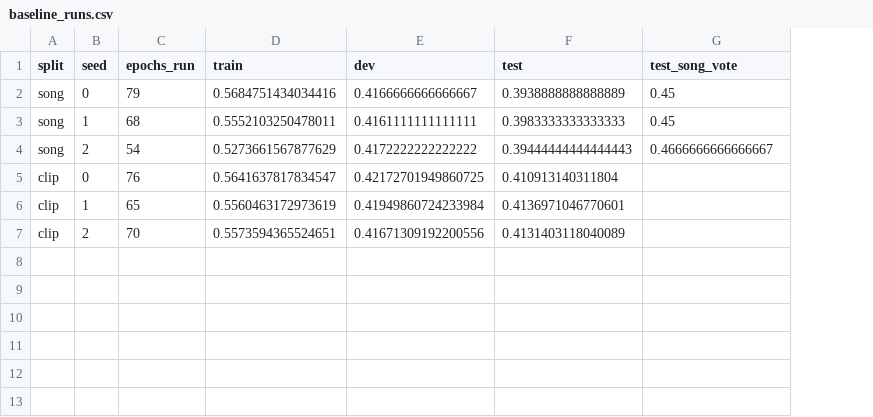
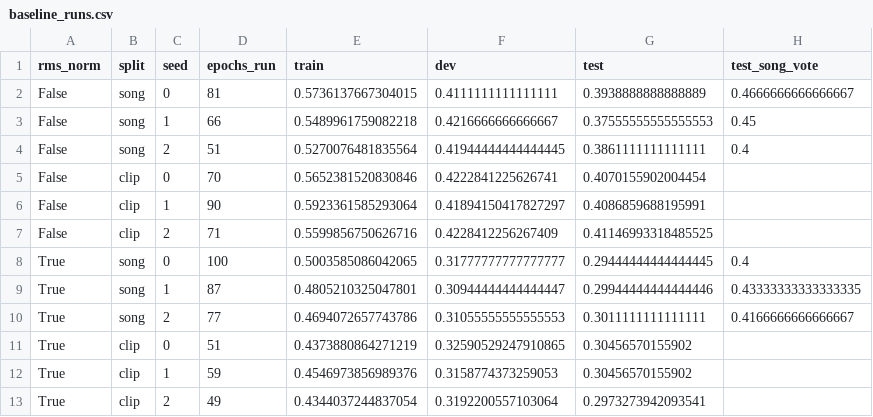
Before and after one commit to Ananya0211/ML_Mini_Project, a CSV file: results/metrics/baseline_runs.csv, drawn as a sheet; removed rows and columns are numbered as before the commit, all else as after; the diff names each change by its address in the sheet, - before the commit and + after, or states it on an @@ line.

```diff
--- a/results/metrics/baseline_runs.csv
+++ b/results/metrics/baseline_runs.csv
+column A (rms_norm), rows 2-3: False | False; rows 5-7: all False
-D2 (epochs_run): 79
+D2 (epochs_run): 81
-E2 (train): 0.5684751434034416
+E2 (train): 0.5736137667304015
-F2 (dev): 0.4166666666666667
+F2 (dev): 0.4111111111111111
-H2 (test_song_vote): 0.45
+H2 (test_song_vote): 0.4666666666666667
-D3 (epochs_run): 68
+D3 (epochs_run): 66
-E3 (train): 0.5552103250478011
+E3 (train): 0.5489961759082218
-F3 (dev): 0.4161111111111111
+F3 (dev): 0.4216666666666667
-G3 (test): 0.3983333333333333
+G3 (test): 0.37555555555555553
-row 4: song | 2 | 54 | 0.5273661567877629 | 0.4172222222222222 | 0.39444444444444443 | 0.4666666666666667
+row 4: False | song | 2 | 51 | 0.5270076481835564 | 0.41944444444444445 | 0.3861111111111111 | 0.4
-D5 (epochs_run): 76
+D5 (epochs_run): 70
-E5 (train): 0.5641637817834547
+E5 (train): 0.5652381520830846
-F5 (dev): 0.42172701949860725
+F5 (dev): 0.4222841225626741
-G5 (test): 0.410913140311804
+G5 (test): 0.4070155902004454
-D6 (epochs_run): 65
+D6 (epochs_run): 90
-E6 (train): 0.5560463172973619
+E6 (train): 0.5923361585293064
-F6 (dev): 0.41949860724233984
+F6 (dev): 0.41894150417827297
-G6 (test): 0.4136971046770601
+G6 (test): 0.4086859688195991
-D7 (epochs_run): 70
+D7 (epochs_run): 71
-E7 (train): 0.5573594365524651
+E7 (train): 0.5599856750626716
-F7 (dev): 0.41671309192200556
+F7 (dev): 0.4228412256267409
-G7 (test): 0.4131403118040089
+G7 (test): 0.41146993318485525
+row 8: True | song | 0 | 100 | 0.5003585086042065 | 0.31777777777777777 | 0.29444444444444445 | 0.4
+row 9: True | song | 1 | 87 | 0.4805210325047801 | 0.30944444444444447 | 0.29944444444444446 | 0.43333333333333335
+row 10: True | song | 2 | 77 | 0.4694072657743786 | 0.31055555555555553 | 0.3011111111111111 | 0.4166666666666667
+row 11: True | clip | 0 | 51 | 0.4373880864271219 | 0.32590529247910865 | 0.30456570155902
+row 12: True | clip | 1 | 59 | 0.4546973856989376 | 0.3158774373259053 | 0.30456570155902
+row 13: True | clip | 2 | 49 | 0.4344037244837054 | 0.3192200557103064 | 0.2973273942093541
```
Also changed, not shown: results/metrics/baseline.csv, results/metrics/deep_softmax.csv, 41 other files.
